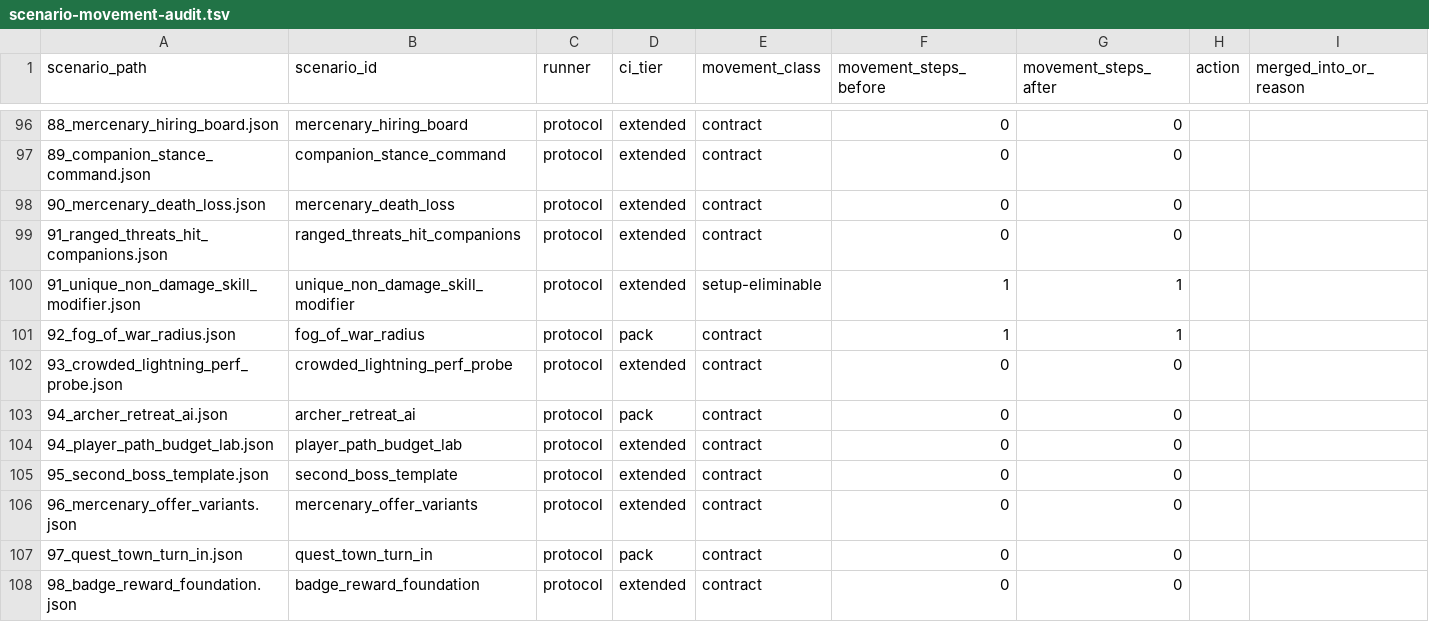
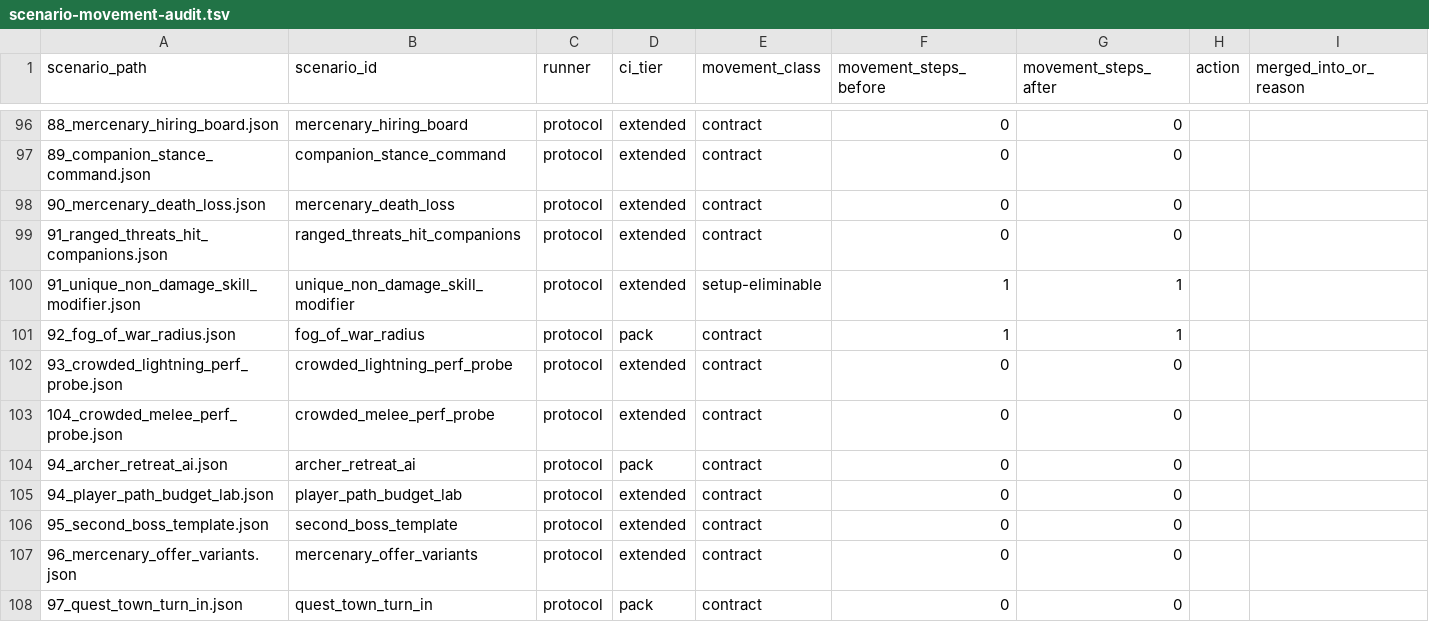
Before and after one commit to mmandrille/arpg-dev, a TSV file: docs/progress/scenario-movement-audit.tsv, drawn as a sheet; only a part is shown, gaps mark what is left out; the shorter side is filled out with more unchanged rows; the diff names each change by its address in the sheet, - before the commit and + after, or states it on an @@ line.

```diff
--- a/docs/progress/scenario-movement-audit.tsv
+++ b/docs/progress/scenario-movement-audit.tsv
+row 103: 104_crowded_melee_perf_probe.json | crowded_melee_perf_probe | protocol | extended | contract | 0 | 0
```
Also changed, not shown: .maintainability/file-size-baseline.tsv, 5 other files.
